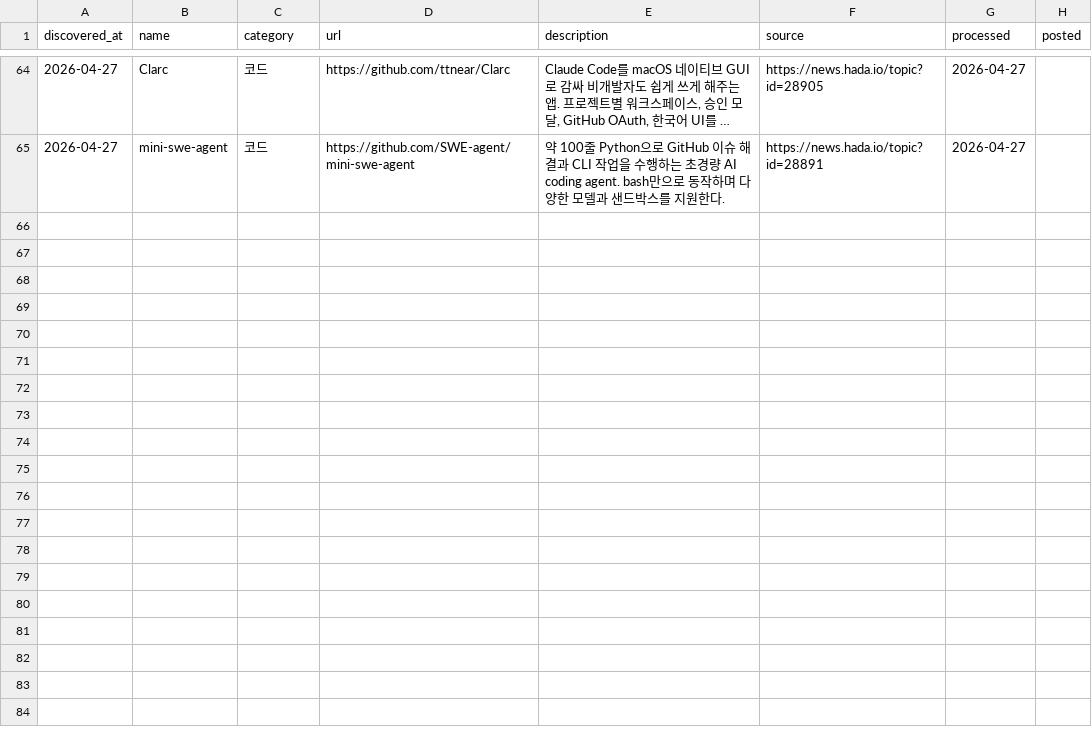
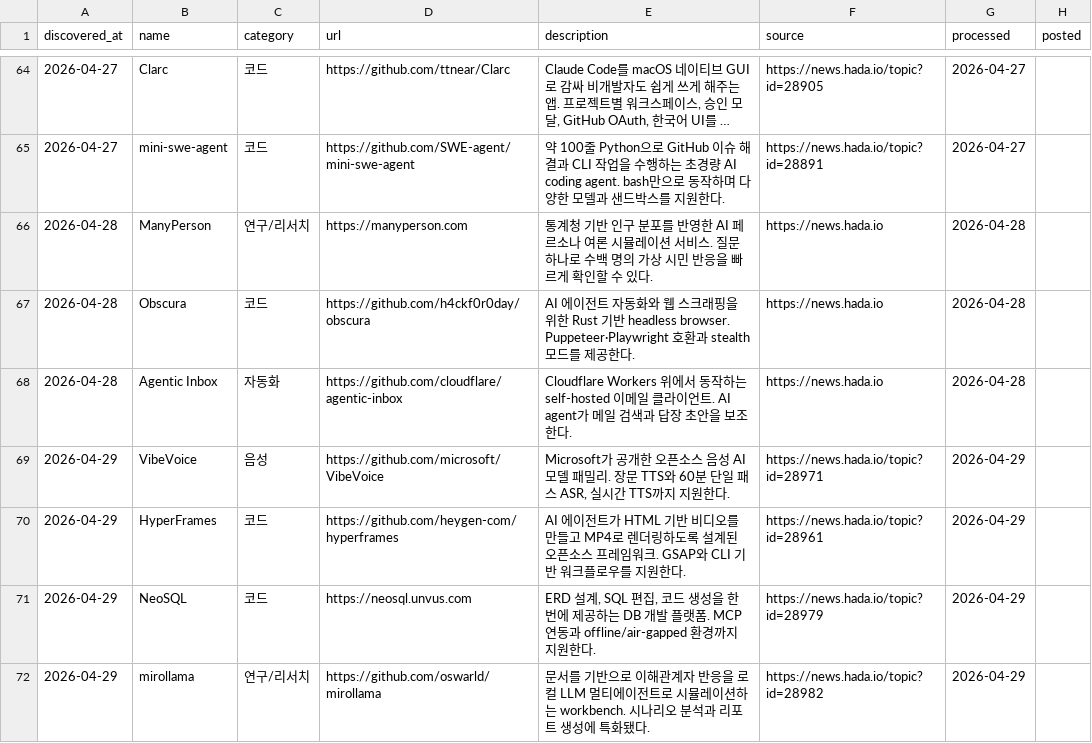
Before and after one commit to idisgh/airang, a CSV file: .agents/memory/discovered.csv, drawn as a sheet; only a part is shown, gaps mark what is left out; long unchanged cells end in ….

```diff
--- a/.agents/memory/discovered.csv
+++ b/.agents/memory/discovered.csv
@@ -65 +65,8 @@ discovered_at,name,category,url,description,source,processed,posted
 2026-04-27,mini-swe-agent,코드,https://github.com/SWE-agent/mini-swe-agent,약 100줄 Python으로 GitHub 이슈 해결과 CLI 작업을 수행하는 초경량 AI coding agent. bash만으로 동작하며 다양한 모델과 샌드박스를 지원한다.,https://news.hada.io/topic?id=28891,2026-04-27,
+2026-04-28,ManyPerson,연구/리서치,https://manyperson.com,통계청 기반 인구 분포를 반영한 AI 페르소나 여론 시뮬레이션 서비스. 질문 하나로 수백 명의 가상 시민 반응을 빠르게 확인할 수 있다.,https://news.hada.io,2026-04-28,
+2026-04-28,Obscura,코드,https://github.com/h4ckf0r0day/obscura,AI 에이전트 자동화와 웹 스크래핑을 위한 Rust 기반 headless browser. Puppeteer·Playwright 호환과 stealth 모드를 제공한다.,https://news.hada.io,2026-04-28,
+2026-04-28,Agentic Inbox,자동화,https://github.com/cloudflare/agentic-inbox,Cloudflare Workers 위에서 동작하는 self-hosted 이메일 클라이언트. AI agent가 메일 검색과 답장 초안을 보조한다.,https://news.hada.io,2026-04-28,
+2026-04-29,VibeVoice,음성,https://github.com/microsoft/VibeVoice,"Microsoft가 공개한 오픈소스 음성 AI 모델 패밀리. 장문 TTS와 60분 단일 패스 ASR, 실시간 TTS까지 지원한다.",https://news.hada.io/topic?id=28971,2026-04-29,
+2026-04-29,HyperFrames,코드,https://github.com/heygen-com/hyperframes,AI 에이전트가 HTML 기반 비디오를 만들고 MP4로 렌더링하도록 설계된 오픈소스 프레임워크. GSAP와 CLI 기반 워크플로우를 지원한다.,https://news.hada.io/topic?id=28961,2026-04-29,
+2026-04-29,NeoSQL,코드,https://neosql.unvus.com,"ERD 설계, SQL 편집, 코드 생성을 한 번에 제공하는 DB 개발 플랫폼. MCP 연동과 offline/air-gapped 환경까지 지원한다.",https://news.hada.io/topic?id=28979,2026-04-29,
+2026-04-29,mirollama,연구/리서치,https://github.com/oswarld/mirollama,문서를 기반으로 이해관계자 반응을 로컬 LLM 멀티에이전트로 시뮬레이션하는 workbench. 시나리오 분석과 리포트 생성에 특화됐다.,https://news.hada.io/topic?id=28982,2026-04-29,
```
Also changed, not shown: 7 other files.
